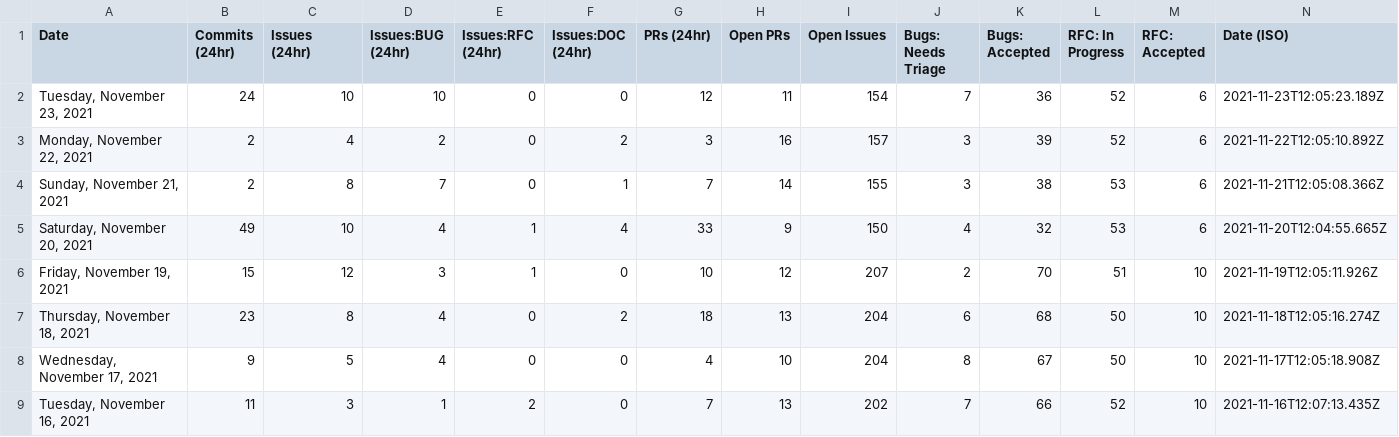
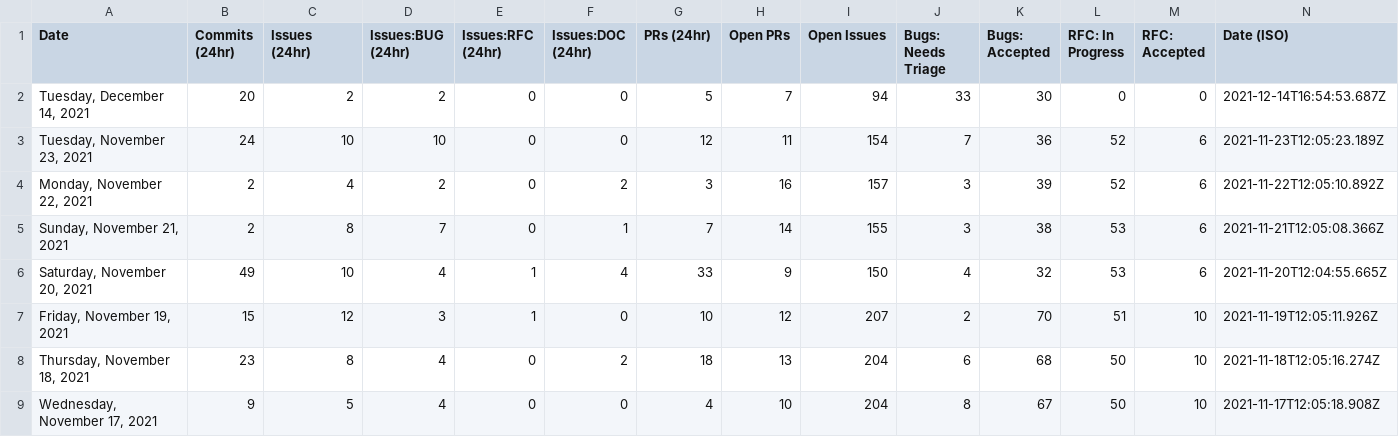
Before and after one commit to SiriousHunter/astro, a CSV file: stats/stats.csv, drawn as a sheet; only a part is shown; the shorter side is filled out with more unchanged rows; the diff names each change by its address in the sheet, - before the commit and + after, or states it on an @@ line.

```diff
--- a/stats/stats.csv
+++ b/stats/stats.csv
+row 2: Tuesday, December 14, 2021 | 20 | 2 | 2 | 0 | 0 | 5 | 7 | 94 | 33 | 30 | 0 | 0 | 2021-12-14T16:54:53.687Z
```
